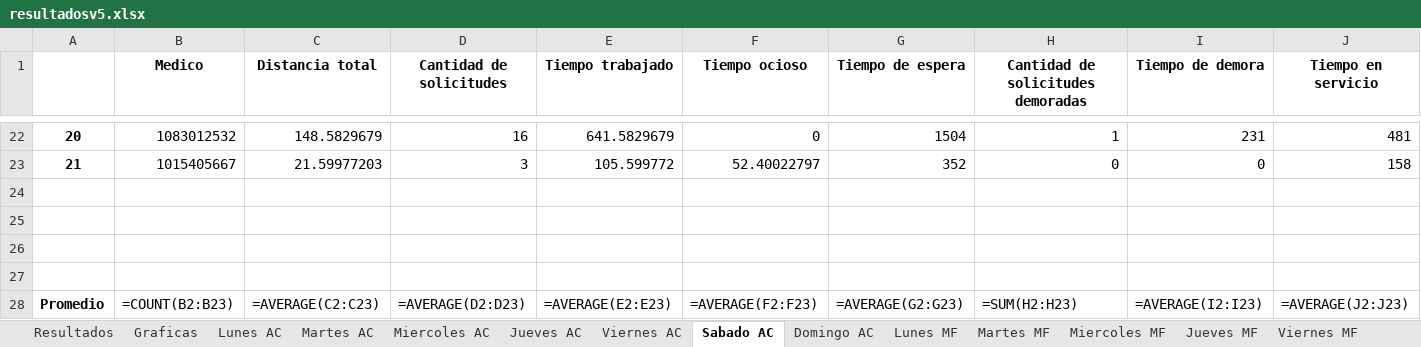
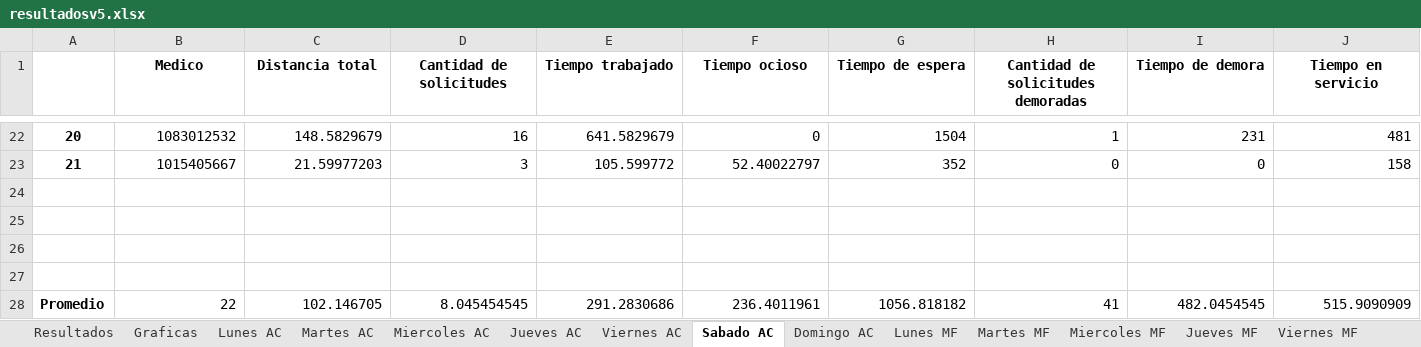
Before and after one commit to juancbello/AsignacionMedicosDomiciliarios, an Excel workbook: Soluciones/resultadosv5.xlsx, sheet Sabado AC, drawn as a sheet; only a part is shown, gaps mark what is left out; values as stored, in another font and other column widths than the file's, no borders; formulas without a stored value are shown as written; the diff covers the shown part only; the diff names each change by its address in the sheet, - before the commit and + after, or states it on an @@ line.

```diff
--- a/Soluciones/resultadosv5.xlsx (sheet Sabado AC)
+++ b/Soluciones/resultadosv5.xlsx (sheet Sabado AC)
-B28 (Medico): =COUNT(B2:B23)
+B28 (Medico): 22
-C28 (Distancia total): =AVERAGE(C2:C23)
+C28 (Distancia total): 102.146705
-D28 (Cantidad de solicitudes): =AVERAGE(D2:D23)
+D28 (Cantidad de solicitudes): 8.045454545
-E28 (Tiempo trabajado): =AVERAGE(E2:E23)
+E28 (Tiempo trabajado): 291.2830686
-F28 (Tiempo ocioso): =AVERAGE(F2:F23)
+F28 (Tiempo ocioso): 236.4011961
-G28 (Tiempo de espera): =AVERAGE(G2:G23)
+G28 (Tiempo de espera): 1056.818182
-H28: =SUM(H2:H23)
+H28: 41
-I28 (Tiempo de demora): =AVERAGE(I2:I23)
+I28 (Tiempo de demora): 482.0454545
-J28 (Tiempo en servicio): =AVERAGE(J2:J23)
+J28 (Tiempo en servicio): 515.9090909
```
Also changed, not shown: 5 edited cells elsewhere in this sheet, sheet Resultados, sheet Miercoles MF, sheet Graficas, sheet Martes MF, sheet Viernes MF, sheet Jueves MF, 16 more sheets, charts or pictures, Soluciones/resultados.xlsx, Soluciones/resultadosv2.xlsx, 2 other files.
